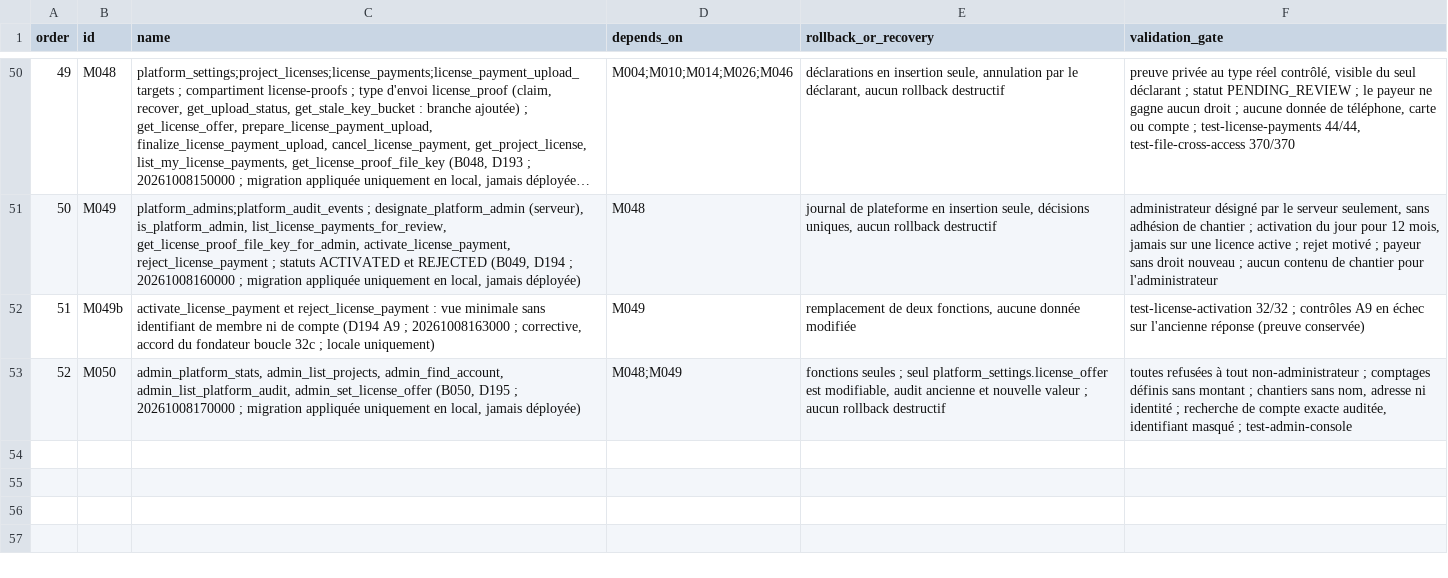
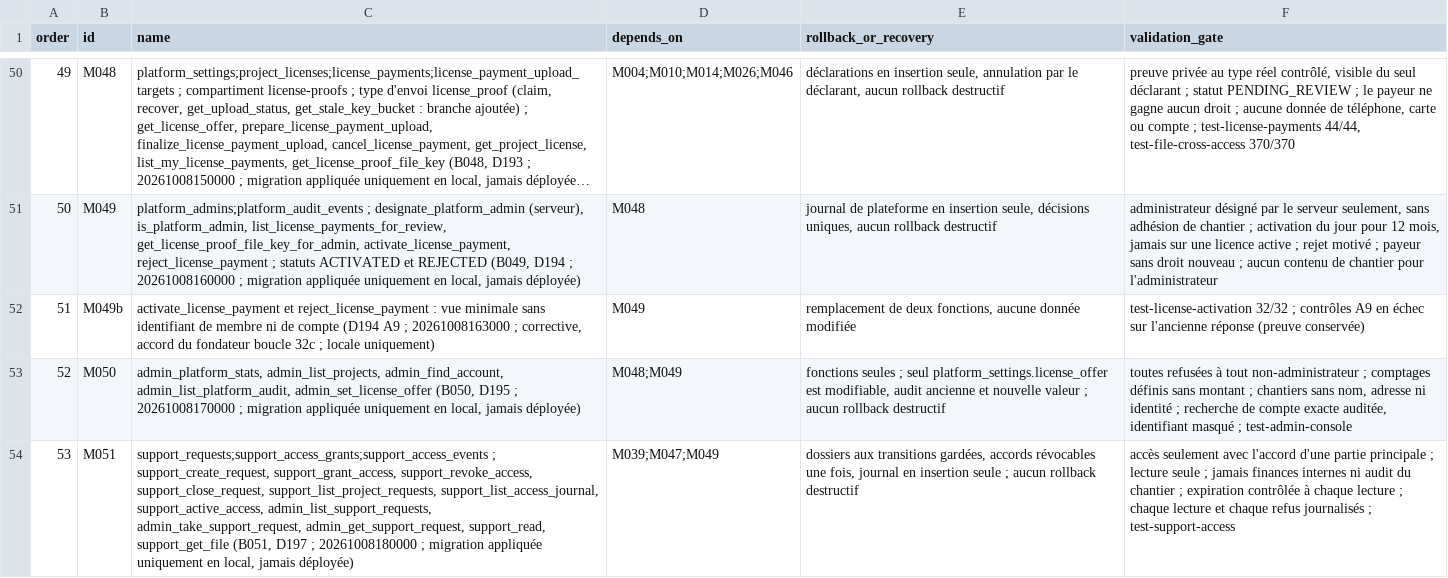
Before and after one commit to oumartata/ChantierLive, a CSV file: MIGRATION_ORDER.csv, drawn as a sheet; only a part is shown, gaps mark what is left out; long unchanged cells end in …; the diff names each change by its address in the sheet, - before the commit and + after, or states it on an @@ line.

```diff
--- a/MIGRATION_ORDER.csv
+++ b/MIGRATION_ORDER.csv
+row 54: 53 | M051 | support_requests;support_access_grants;support_access_events ; support_create_request, support_grant_access, support_revoke_access, support_close_request, support_list_project_requests, support_list_access_journal, support_active_access, admin_list_support_requests, admin_take_support_request, admin_get_support_request, support_read, support_get_file (B051, D197 ; 20261008180000 ; migration appliquée uniquement en local, jamais déployée) | M039;M047;M049 | dossiers aux transitions gardées, accords révocables une fois, journal en insertion seule ; aucun rollback destructif | accès seulement avec l'accord d'une partie principale ; lecture seule ; jamais finances internes ni audit du chantier ; expiration contrôlée à chaque lecture ; chaque lecture et chaque refus journalisés ; test-support-access
```
Also changed, not shown: FUNCTIONAL_REQUIREMENTS.csv, PERMISSIONS.csv, 26 other files.
